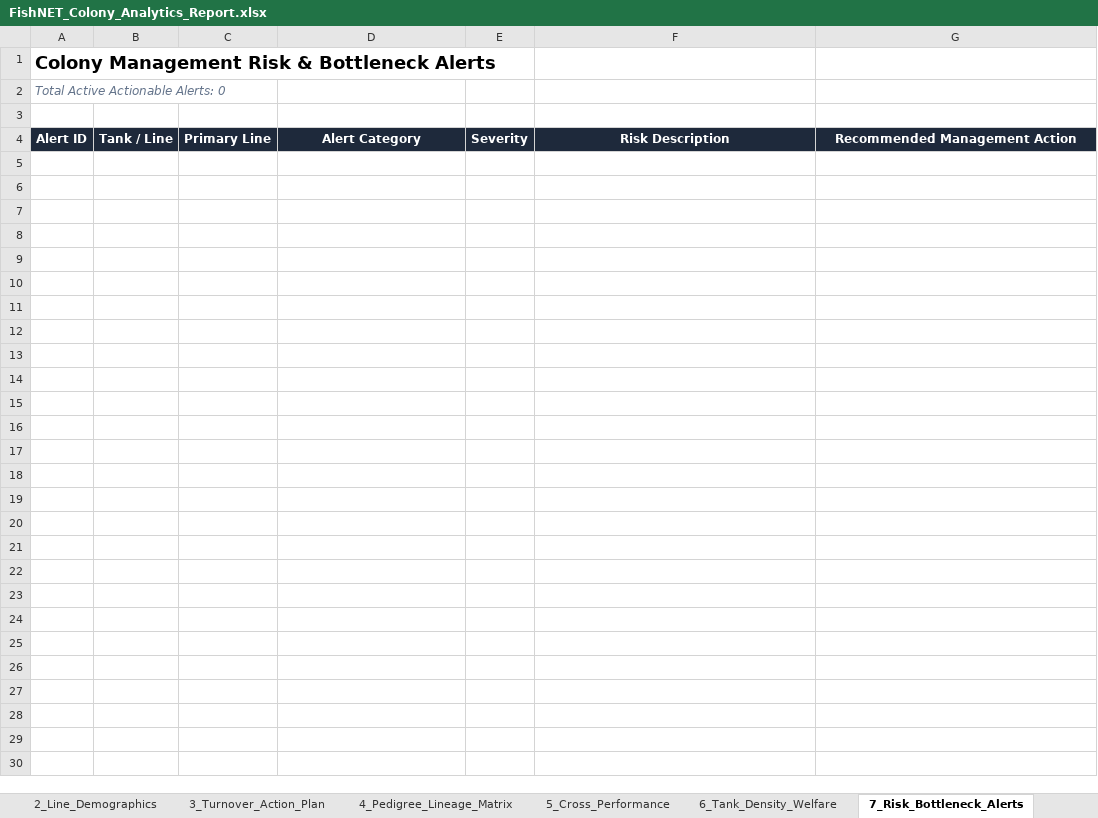
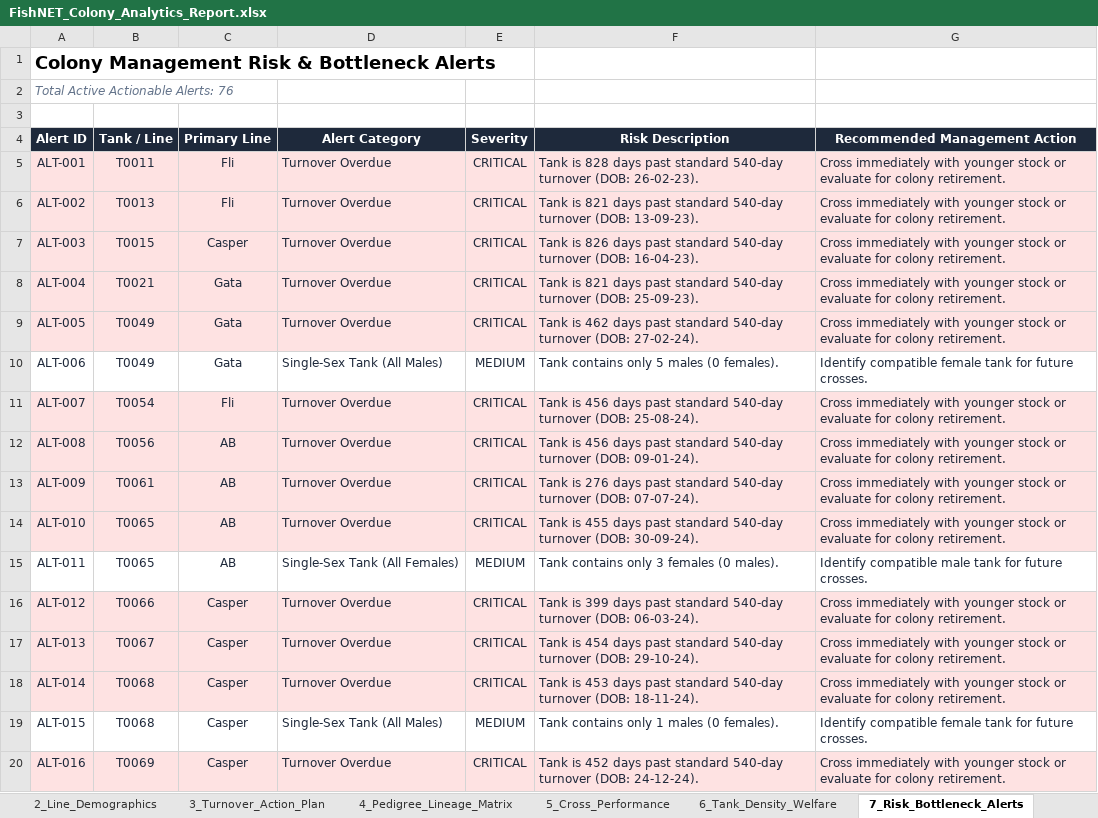
Before and after one commit to ae20164-beep/QU-Zebrafish-FishNET, an Excel workbook: FishNET_Colony_Analytics_Report.xlsx, sheet 7_Risk_Bottleneck_Alerts, drawn as a sheet; only a part is shown; values as stored, in another font and other column widths than the file's, no borders; the diff covers the shown part only; the diff names each change by its address in the sheet, - before the commit and + after, or states it on an @@ line.

Commit message:
Fix pedigree resolution: connect Crosses.tab, parentage mapping, and multi-generation hierarchy (G0 to G6)

```diff
--- a/FishNET_Colony_Analytics_Report.xlsx (sheet 7_Risk_Bottleneck_Alerts)
+++ b/FishNET_Colony_Analytics_Report.xlsx (sheet 7_Risk_Bottleneck_Alerts)
-A2 (Alert ID): Total Active Actionable Alerts: 0
+A2 (Alert ID): Total Active Actionable Alerts: 76
+row 5: ALT-001 | T0011 | Fli | Turnover Overdue | CRITICAL | Tank is 828 days past standard 540-day turnover (DOB: 26-02-23). | Cross immediately with younger stock or evaluate for colony retirement.
+row 6: ALT-002 | T0013 | Fli | Turnover Overdue | CRITICAL | Tank is 821 days past standard 540-day turnover (DOB: 13-09-23). | Cross immediately with younger stock or evaluate for colony retirement.
+row 7: ALT-003 | T0015 | Casper | Turnover Overdue | CRITICAL | Tank is 826 days past standard 540-day turnover (DOB: 16-04-23). | Cross immediately with younger stock or evaluate for colony retirement.
+row 8: ALT-004 | T0021 | Gata | Turnover Overdue | CRITICAL | Tank is 821 days past standard 540-day turnover (DOB: 25-09-23). | Cross immediately with younger stock or evaluate for colony retirement.
+row 9: ALT-005 | T0049 | Gata | Turnover Overdue | CRITICAL | Tank is 462 days past standard 540-day turnover (DOB: 27-02-24). | Cross immediately with younger stock or evaluate for colony retirement.
+row 10: ALT-006 | T0049 | Gata | Single-Sex Tank (All Males) | MEDIUM | Tank contains only 5 males (0 females). | Identify compatible female tank for future crosses.
+row 11: ALT-007 | T0054 | Fli | Turnover Overdue | CRITICAL | Tank is 456 days past standard 540-day turnover (DOB: 25-08-24). | Cross immediately with younger stock or evaluate for colony retirement.
+row 12: ALT-008 | T0056 | AB | Turnover Overdue | CRITICAL | Tank is 456 days past standard 540-day turnover (DOB: 09-01-24). | Cross immediately with younger stock or evaluate for colony retirement.
+row 13: ALT-009 | T0061 | AB | Turnover Overdue | CRITICAL | Tank is 276 days past standard 540-day turnover (DOB: 07-07-24). | Cross immediately with younger stock or evaluate for colony retirement.
+row 14: ALT-010 | T0065 | AB | Turnover Overdue | CRITICAL | Tank is 455 days past standard 540-day turnover (DOB: 30-09-24). | Cross immediately with younger stock or evaluate for colony retirement.
+row 15: ALT-011 | T0065 | AB | Single-Sex Tank (All Females) | MEDIUM | Tank contains only 3 females (0 males). | Identify compatible male tank for future crosses.
+row 16: ALT-012 | T0066 | Casper | Turnover Overdue | CRITICAL | Tank is 399 days past standard 540-day turnover (DOB: 06-03-24). | Cross immediately with younger stock or evaluate for colony retirement.
+row 17: ALT-013 | T0067 | Casper | Turnover Overdue | CRITICAL | Tank is 454 days past standard 540-day turnover (DOB: 29-10-24). | Cross immediately with younger stock or evaluate for colony retirement.
+row 18: ALT-014 | T0068 | Casper | Turnover Overdue | CRITICAL | Tank is 453 days past standard 540-day turnover (DOB: 18-11-24). | Cross immediately with younger stock or evaluate for colony retirement.
+row 19: ALT-015 | T0068 | Casper | Single-Sex Tank (All Males) | MEDIUM | Tank contains only 1 males (0 females). | Identify compatible female tank for future crosses.
+row 20: ALT-016 | T0069 | Casper | Turnover Overdue | CRITICAL | Tank is 452 days past standard 540-day turnover (DOB: 24-12-24). | Cross immediately with younger stock or evaluate for colony retirement.
```
Also changed, not shown: 60 added rows elsewhere in this sheet, sheet 3_Turnover_Action_Plan, sheet 6_Tank_Density_Welfare, sheet 4_Pedigree_Lineage_Matrix, sheet 1_Executive_Summary, sheet 2_Line_Demographics, 10 other files.
